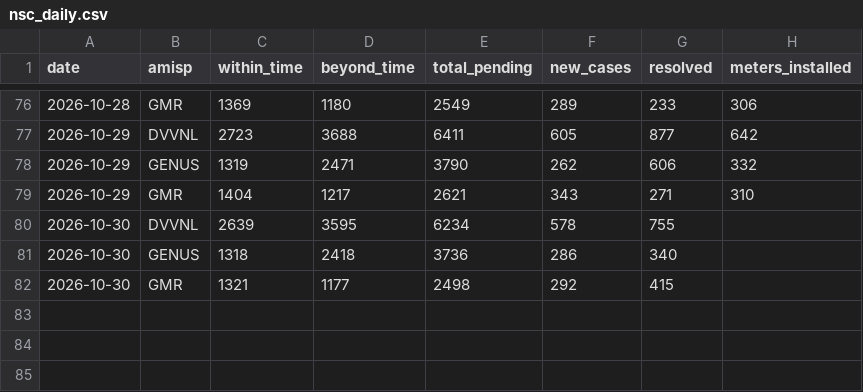
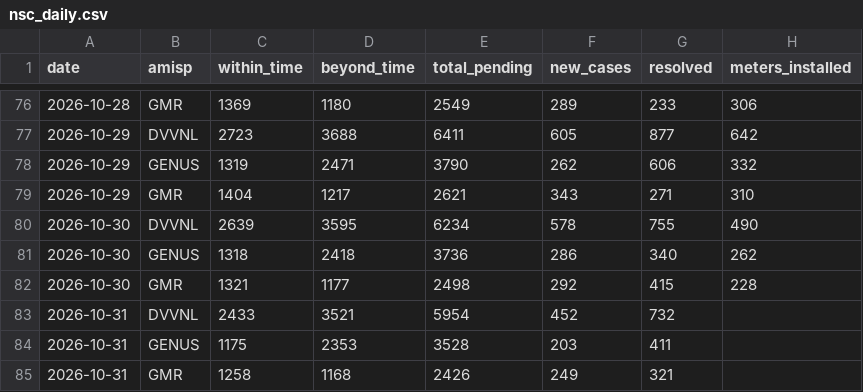
Before and after one commit to dvvnl-smart-meter-review/dvvnl-smart-meter-review.github.io, a CSV file: data/nsc_daily.csv, drawn as a sheet; only a part is shown, gaps mark what is left out.

```diff
--- a/data/nsc_daily.csv
+++ b/data/nsc_daily.csv
@@ -79,4 +79,7 @@ date,amisp,within_time,beyond_time,total_pending,new_cases,resolved,meters_insta
 2026-10-29,GMR,1404,1217,2621,343,271,310
-2026-10-30,DVVNL,2639,3595,6234,578,755,
-2026-10-30,GENUS,1318,2418,3736,286,340,
-2026-10-30,GMR,1321,1177,2498,292,415,
+2026-10-30,DVVNL,2639,3595,6234,578,755,490
+2026-10-30,GENUS,1318,2418,3736,286,340,262
+2026-10-30,GMR,1321,1177,2498,292,415,228
+2026-10-31,DVVNL,2433,3521,5954,452,732,
+2026-10-31,GENUS,1175,2353,3528,203,411,
+2026-10-31,GMR,1258,1168,2426,249,321,
```
Also changed, not shown: data/kpi_daily.csv, data/priority_latest.csv, 2 other files.
